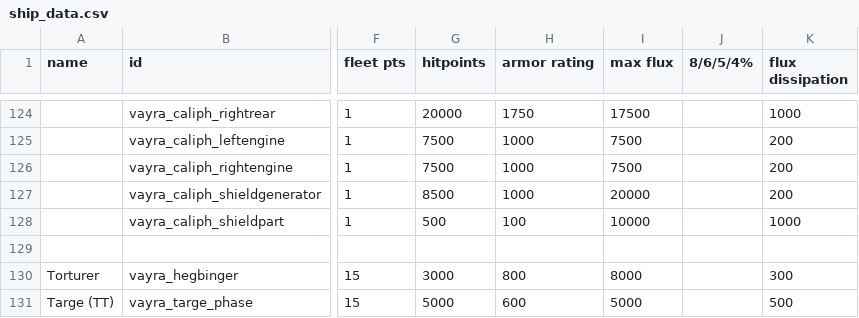
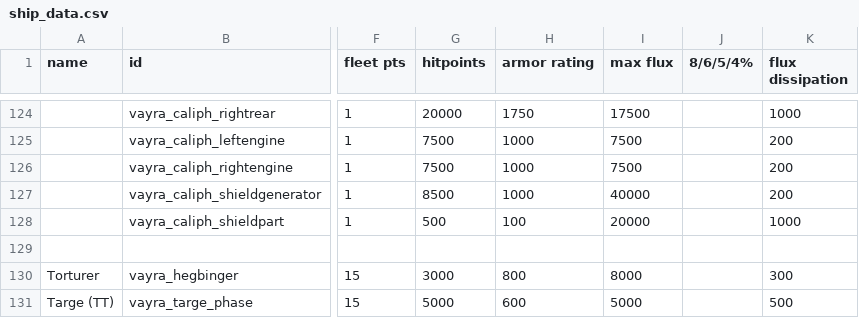
Before and after one commit to RkShaRkz/Starsector-IntelliJ-Template, a CSV file: src/data/hulls/ship_data.csv, drawn as a sheet; only a part is shown, gaps mark what is left out; the diff names each change by its address in the sheet, - before the commit and + after, or states it on an @@ line.

Commit message:
Double the capacity of caliph shield parts and new JAR
So, instead of the generator having capacity of 20k flux and the shield parts having 10k each,
that's now doubled to 40k for the generator and 20k for shield parts. Should make the shield
twice as durable.

Also new JAR.

```diff
--- a/src/data/hulls/ship_data.csv
+++ b/src/data/hulls/ship_data.csv
-I127 (max flux): 20000
+I127 (max flux): 40000
-I128 (max flux): 10000
+I128 (max flux): 20000
```
Also changed, not shown: 1 other file.
